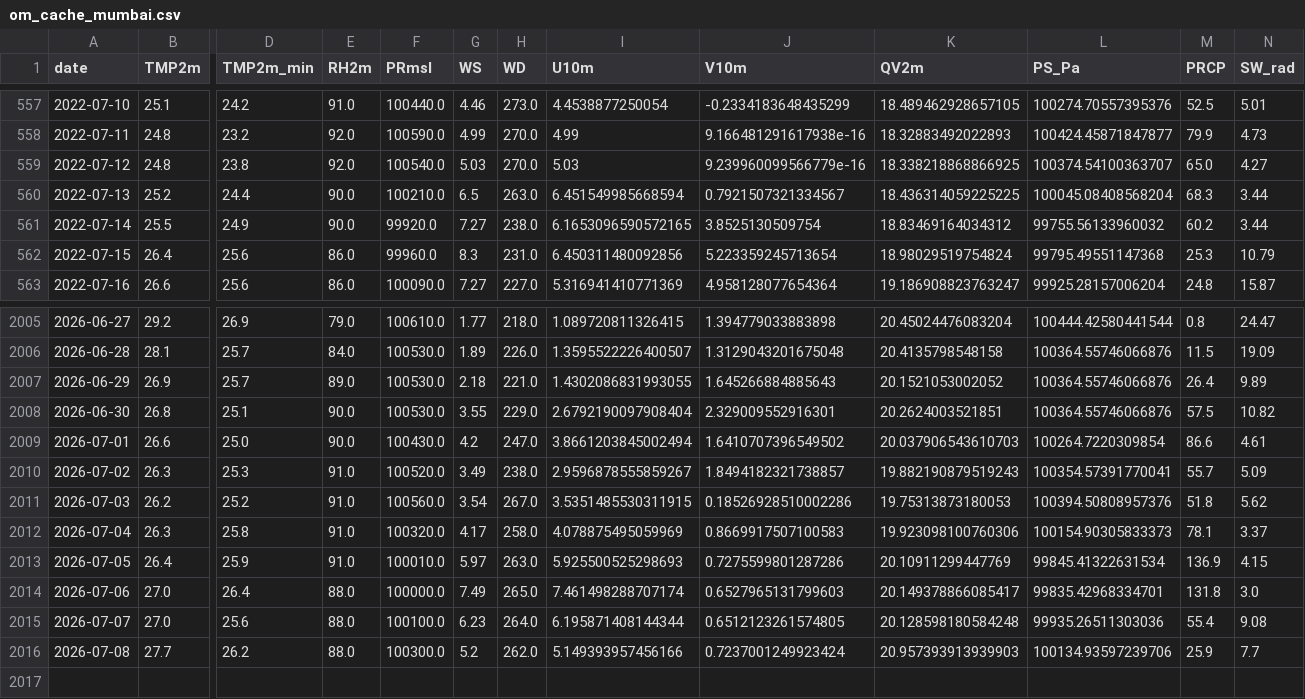
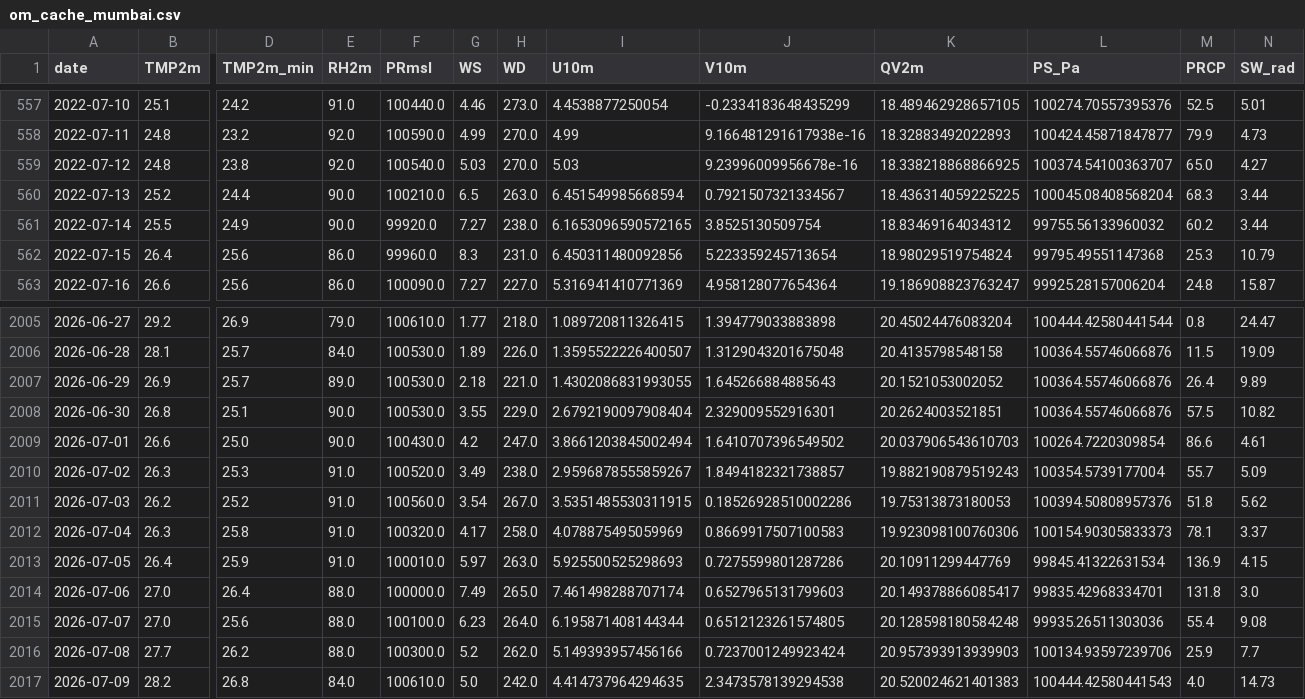
Before and after one commit to cdacaviral-source/cdacaviral-source-multicity-forecast-data-classical-om, a CSV file: data/om/Mumbai/om_cache_mumbai.csv, drawn as a sheet; only a part is shown, gaps mark what is left out; rows hold the shown columns only; the diff names each change by its address in the sheet, - before the commit and + after, or states it on an @@ line.

Commit message:
[Mumbai] om_cache_mumbai.csv 2026-07-10

```diff
--- a/data/om/Mumbai/om_cache_mumbai.csv
+++ b/data/om/Mumbai/om_cache_mumbai.csv
-J559 (V10m): 9.239960099566779e-16
+J559 (V10m): 9.23996009956678e-16
-L2010 (PS_Pa): 100354.57391770041
+L2010 (PS_Pa): 100354.5739177004
+row 2017: 2026-07-09 | 28.2 | 26.8 | 84.0 | 100610.0 | 5.0 | 242.0 | 4.414737964294635 | 2.3473578139294538 | 20.520024621401383 | 100444.42580441543 | 4.0 | 14.73
```
